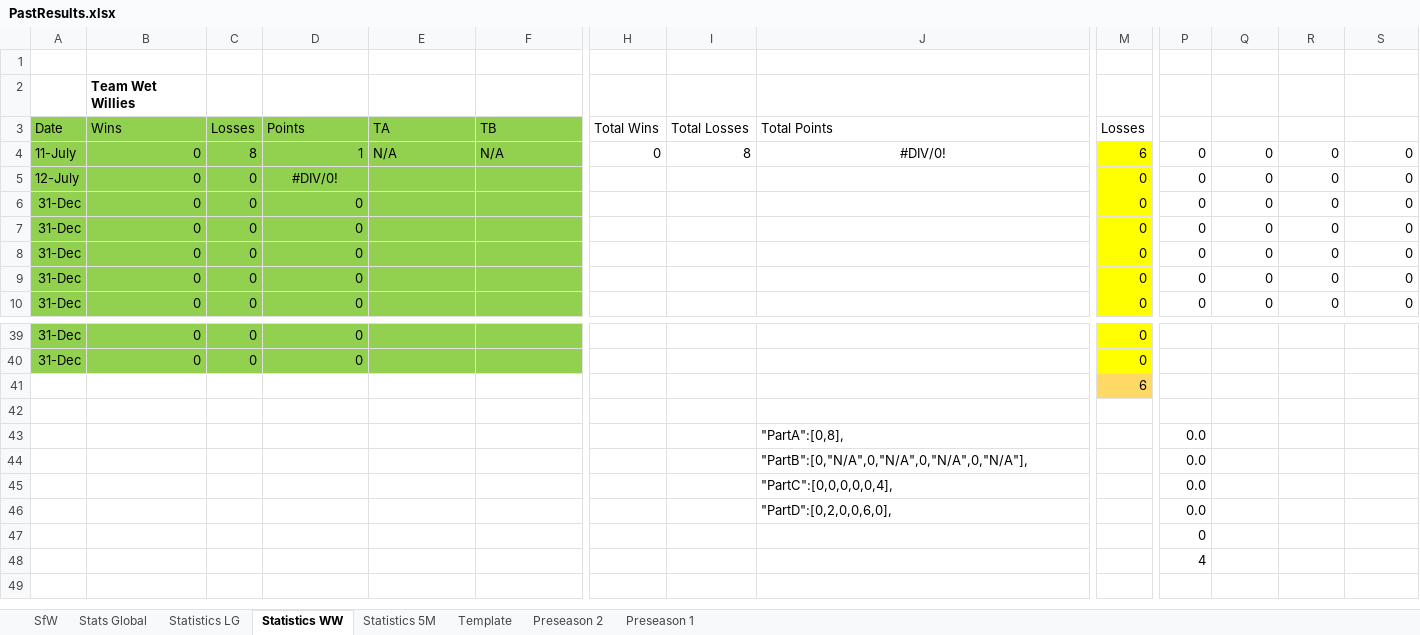
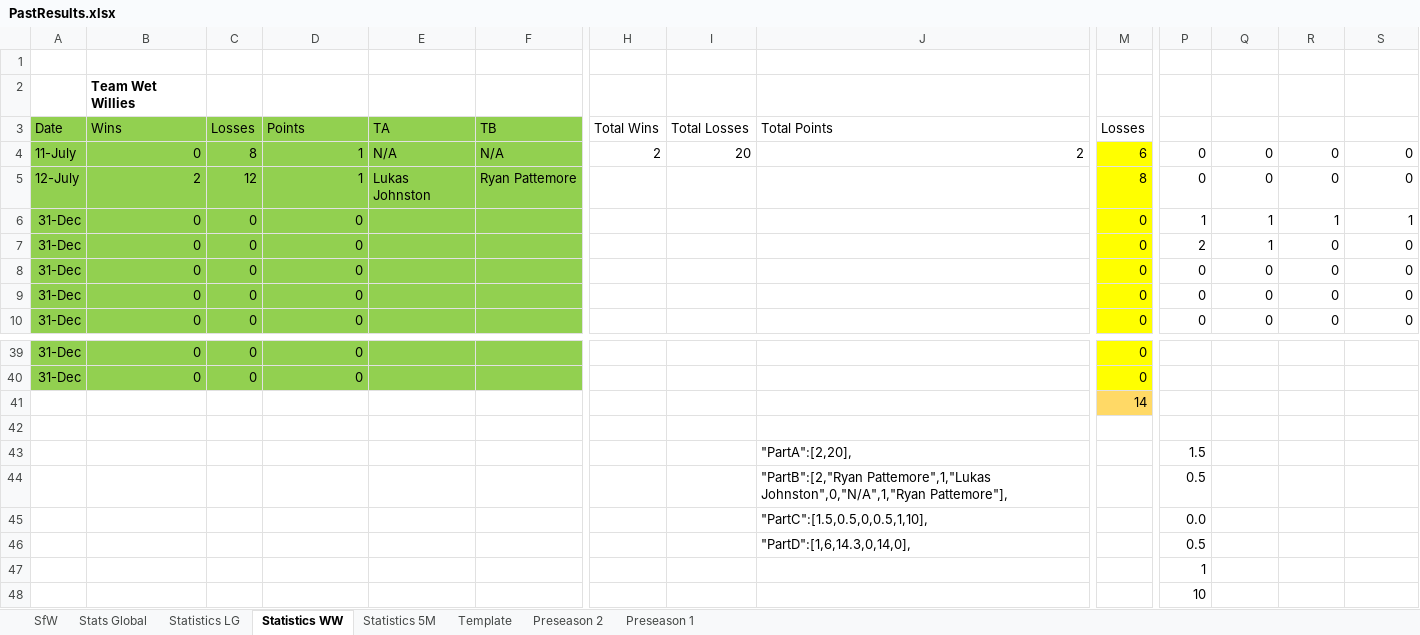
Before and after one commit to KingGoose20/LTBOS3, an Excel workbook: Other Files/PastResults.xlsx, sheet Statistics WW, drawn as a sheet; only a part is shown, gaps mark what is left out; values as stored, in another font and other column widths than the file's, no borders; table styles not drawn; removed rows and columns are numbered as before the commit, all else as after; rows hold the shown columns only; the diff covers the shown part only; the diff names each change by its address in the sheet, - before the commit and + after, or states it on an @@ line.

```diff
--- a/Other Files/PastResults.xlsx (sheet Statistics WW)
+++ b/Other Files/PastResults.xlsx (sheet Statistics WW)
-H4 (Total Wins): 0
+H4 (Total Wins): 2
-I4 (Total Losses): 8
+I4 (Total Losses): 20
-J4 (Total Points): #DIV/0!
+J4 (Total Points): 2
-J4 alignment: center
+J4 alignment: right
-B5 (Wins): 0
+B5 (Wins): 2
-C5 (Losses): 0
+C5 (Losses): 12
-D5 (Points): #DIV/0!
+D5 (Points): 1
-D5 alignment: center
+D5 alignment: right
-E5 (TA): (empty)
+E5 (TA): Lukas Johnston
-F5 (TB): (empty)
+F5 (TB): Ryan Pattemore
-M5 (Losses): 0
+M5 (Losses): 8
-P6 (Points): 0
+P6 (Points): 1
-Q6:Q7 (Average): 0
+Q6:Q7 (Average): 1
-R6 (Finishes): 0
+R6 (Finishes): 1
-S6 (Averages): 0
+S6 (Averages): 1
-P7 (Points): 0
+P7 (Points): 2
-M41 (Losses): 6
+M41 (Losses): 14
-J43 (Total Points): "PartA":[0,8],
+J43 (Total Points): "PartA":[2,20],
-P43 (Points): 0.0
+P43 (Points): 1.5
-row 44:  |  |  |  |  |  |  |  | "PartB":[0,"N/A",0,"N/A",0,"N/A",0,"N/A"], |  | 0.0
-row 45:  |  |  |  |  |  |  |  | "PartC":[0,0,0,0,0,4], |  | 0.0
+row 44:  |  |  |  |  |  |  |  | "PartB":[2,"Ryan Pattemore",1,"Lukas Johnston",0,"N/A",1,"Ryan Pattemore"], |  | 0.5
+row 45:  |  |  |  |  |  |  |  | "PartC":[1.5,0.5,0,0.5,1,10], |  | 0.0
-J46 (Total Points): "PartD":[0,2,0,0,6,0],
+J46 (Total Points): "PartD":[1,6,14.3,0,14,0],
-P46 (Points): 0.0
+P46 (Points): 0.5
-row 47:  |  |  |  |  |  |  |  |  |  | 0
+row 47:  |  |  |  |  |  |  |  |  |  | 1
-P48 (Points): 4
+P48 (Points): 10
```
Also changed, not shown: 3 edited cells elsewhere in this sheet, sheet Preseason 2, sheet Stats Global, sheet SfW, sheet Statistics LG, sheet Statistics 5M, formulas that keep their value, charts or pictures, 4 other files.
